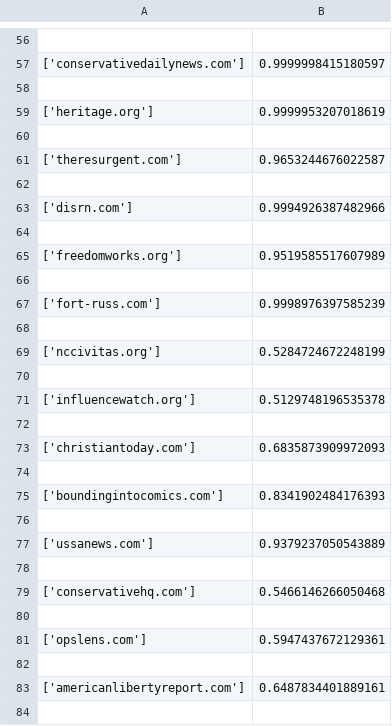
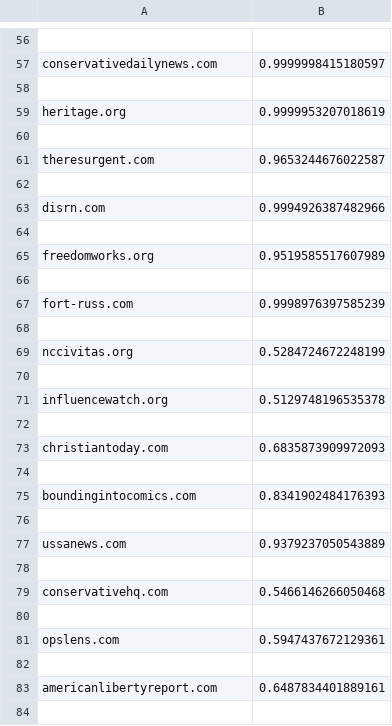
Before and after one commit to Alihoe/homeproject_dke_2021, a CSV file: output_data/right.csv, drawn as a sheet; only a part is shown, gaps mark what is left out; the diff covers the shown part only.

```diff
--- a/output_data/right.csv
+++ b/output_data/right.csv
@@ -56,29 +56,29 @@
 
-['conservativedailynews.com'],0.9999998415180597
+conservativedailynews.com,0.9999998415180597
 
-['heritage.org'],0.9999953207018619
+heritage.org,0.9999953207018619
 
-['theresurgent.com'],0.9653244676022587
+theresurgent.com,0.9653244676022587
 
-['disrn.com'],0.9994926387482966
+disrn.com,0.9994926387482966
 
-['freedomworks.org'],0.9519585517607989
+freedomworks.org,0.9519585517607989
 
-['fort-russ.com'],0.9998976397585239
+fort-russ.com,0.9998976397585239
 
-['nccivitas.org'],0.5284724672248199
+nccivitas.org,0.5284724672248199
 
-['influencewatch.org'],0.5129748196535378
+influencewatch.org,0.5129748196535378
 
-['christiantoday.com'],0.6835873909972093
+christiantoday.com,0.6835873909972093
 
-['boundingintocomics.com'],0.8341902484176393
+boundingintocomics.com,0.8341902484176393
 
-['ussanews.com'],0.9379237050543889
+ussanews.com,0.9379237050543889
 
-['conservativehq.com'],0.5466146266050468
+conservativehq.com,0.5466146266050468
 
-['opslens.com'],0.5947437672129361
+opslens.com,0.5947437672129361
 
-['americanlibertyreport.com'],0.6487834401889161
+americanlibertyreport.com,0.6487834401889161
 
```
Also changed, not shown: 29 edited cells elsewhere in this file, output_data/left.csv, 2 other files.
